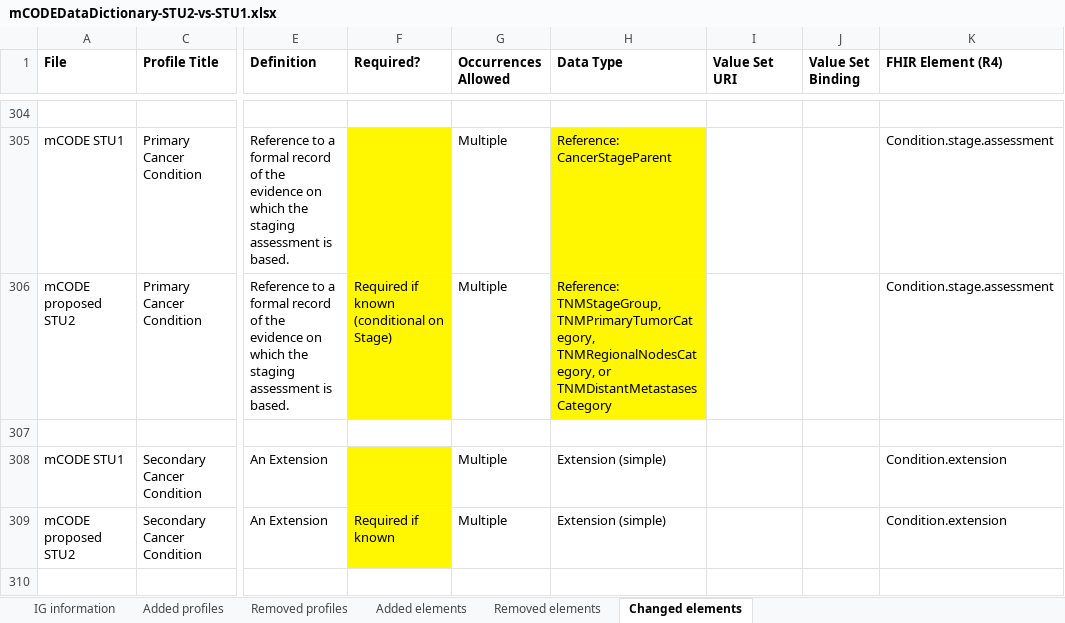
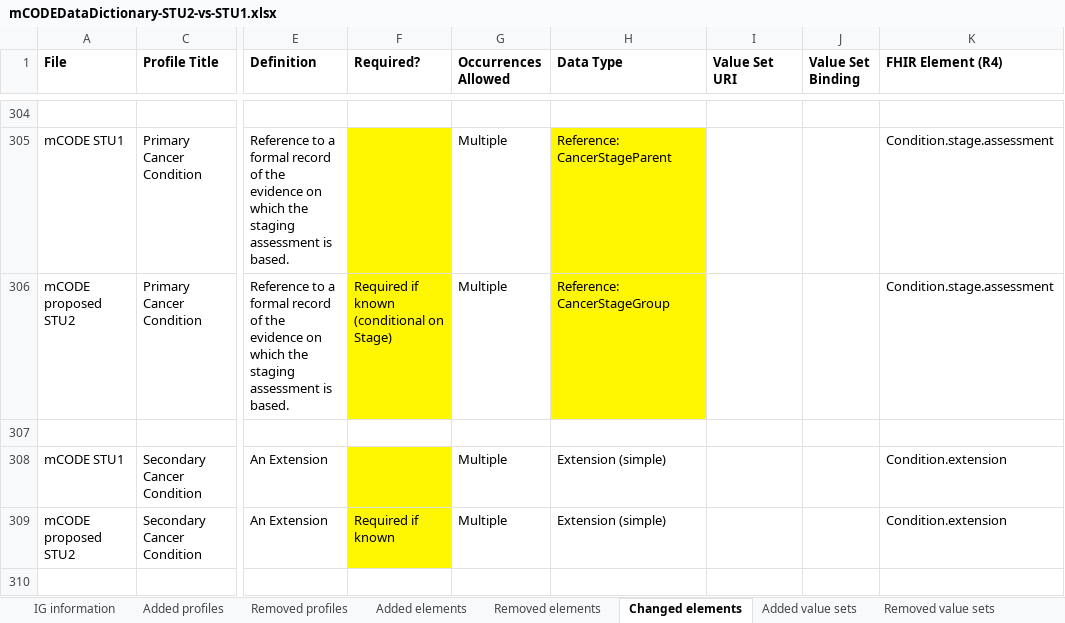
Before and after one commit to HL7/fhir-mCODE-ig, an Excel workbook: input/images/data-dictionary/mCODEDataDictionary-STU2-vs-STU1.xlsx, sheet Changed elements, drawn as a sheet; only a part is shown, gaps mark what is left out; values as stored, in another font and other column widths than the file's, no borders; the diff names each change by its address in the sheet, - before the commit and + after, or states it on an @@ line.

Commit message:
Add value sets to data dictionary diff, update dd and dd-diff to 1.8.5

```diff
--- a/input/images/data-dictionary/mCODEDataDictionary-STU2-vs-STU1.xlsx (sheet Changed elements)
+++ b/input/images/data-dictionary/mCODEDataDictionary-STU2-vs-STU1.xlsx (sheet Changed elements)
+sheet tab: Added value sets
+sheet tab: Removed value sets
-H306 (Data Type): Reference: TNMStageGroup, TNMPrimaryTumorCategory, TNMRegionalNodesCategory, or TNMDistantMetastasesCategory
+H306 (Data Type): Reference: CancerStageGroup
```
Also changed, not shown: sheet Added profiles, sheet IG information, other sheet tabs, input/images/data-dictionary/mCODEDataDictionary-STU2.xlsx.
